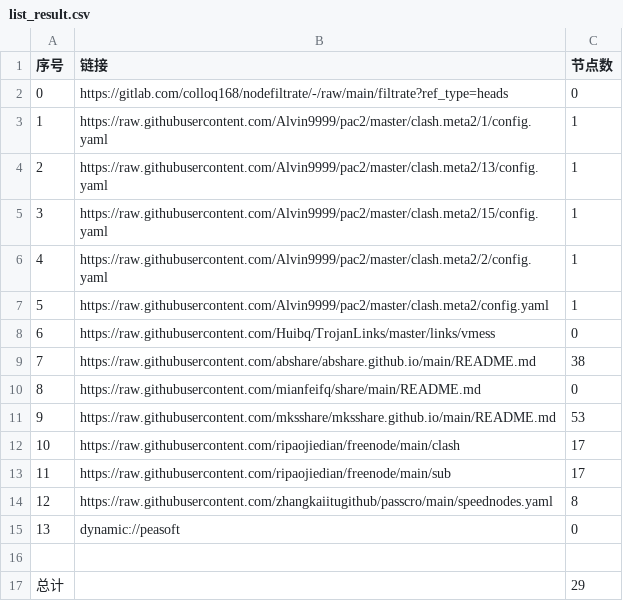
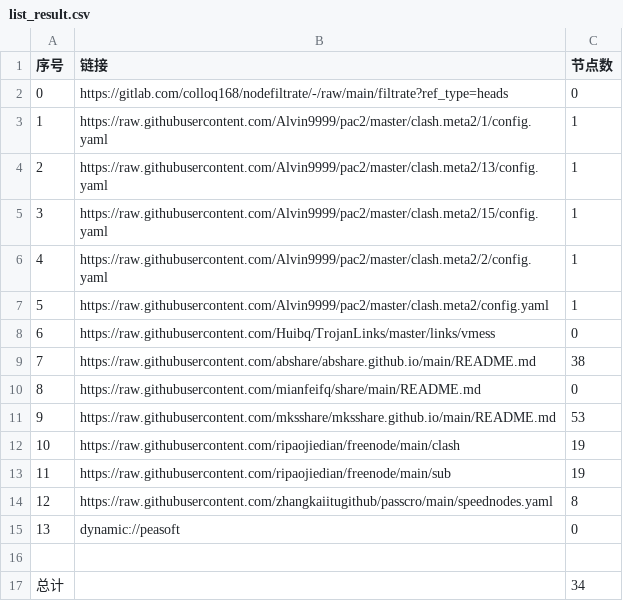
Before and after one commit to gujunsu/NoMoreWalls, a CSV file: list_result.csv, drawn as a sheet.

```diff
--- a/list_result.csv
+++ b/list_result.csv
@@ -11,4 +11,4 @@
 9,https://raw.githubusercontent.com/mksshare/mksshare.github.io/main/README.md,53
-10,https://raw.githubusercontent.com/ripaojiedian/freenode/main/clash,17
-11,https://raw.githubusercontent.com/ripaojiedian/freenode/main/sub,17
+10,https://raw.githubusercontent.com/ripaojiedian/freenode/main/clash,19
+11,https://raw.githubusercontent.com/ripaojiedian/freenode/main/sub,19
 12,https://raw.githubusercontent.com/zhangkaiitugithub/passcro/main/speednodes.yaml,8
@@ -16,2 +16,2 @@
 
-总计,,29
+总计,,34
```
Also changed, not shown: 13 other files.
